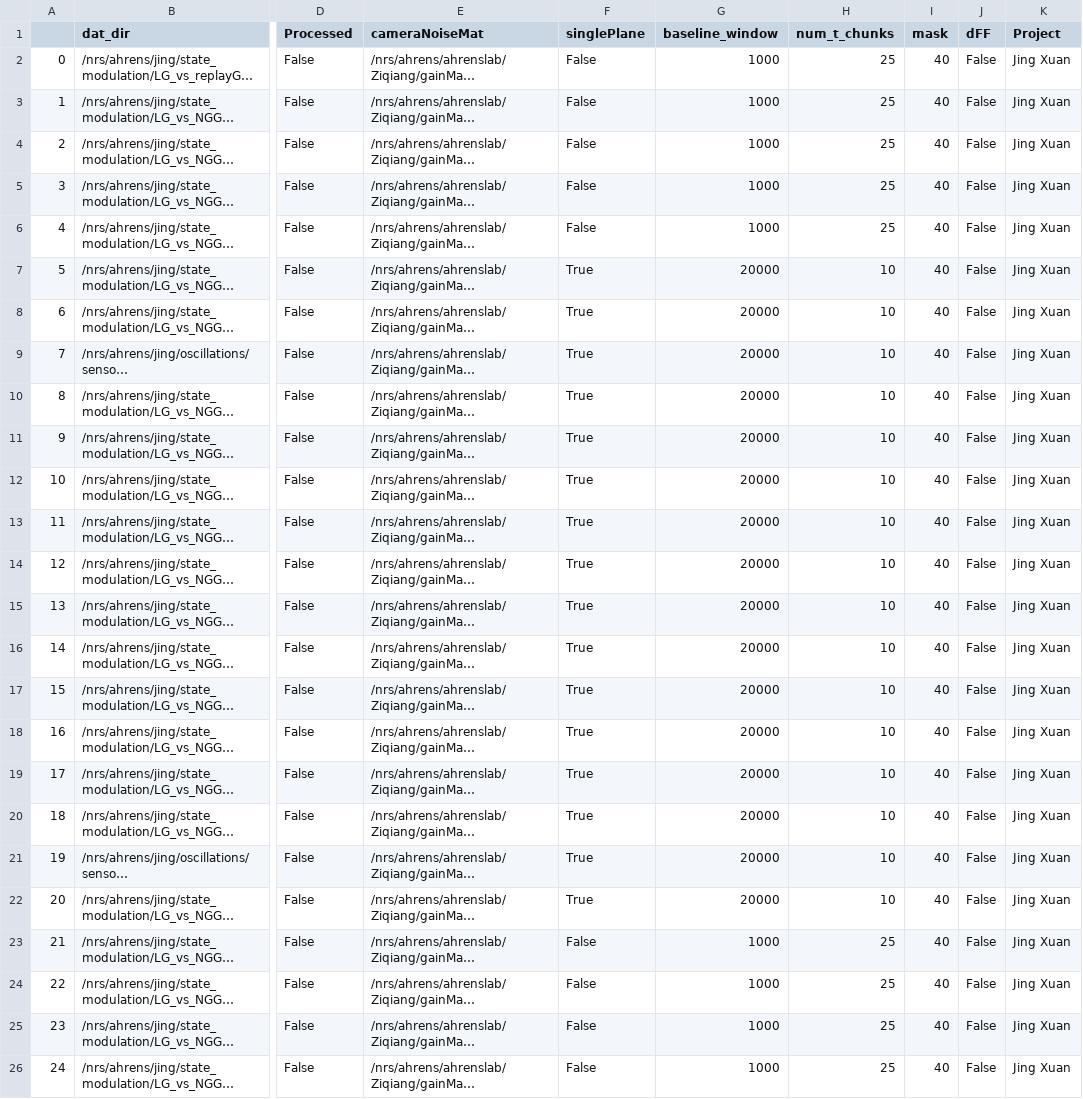
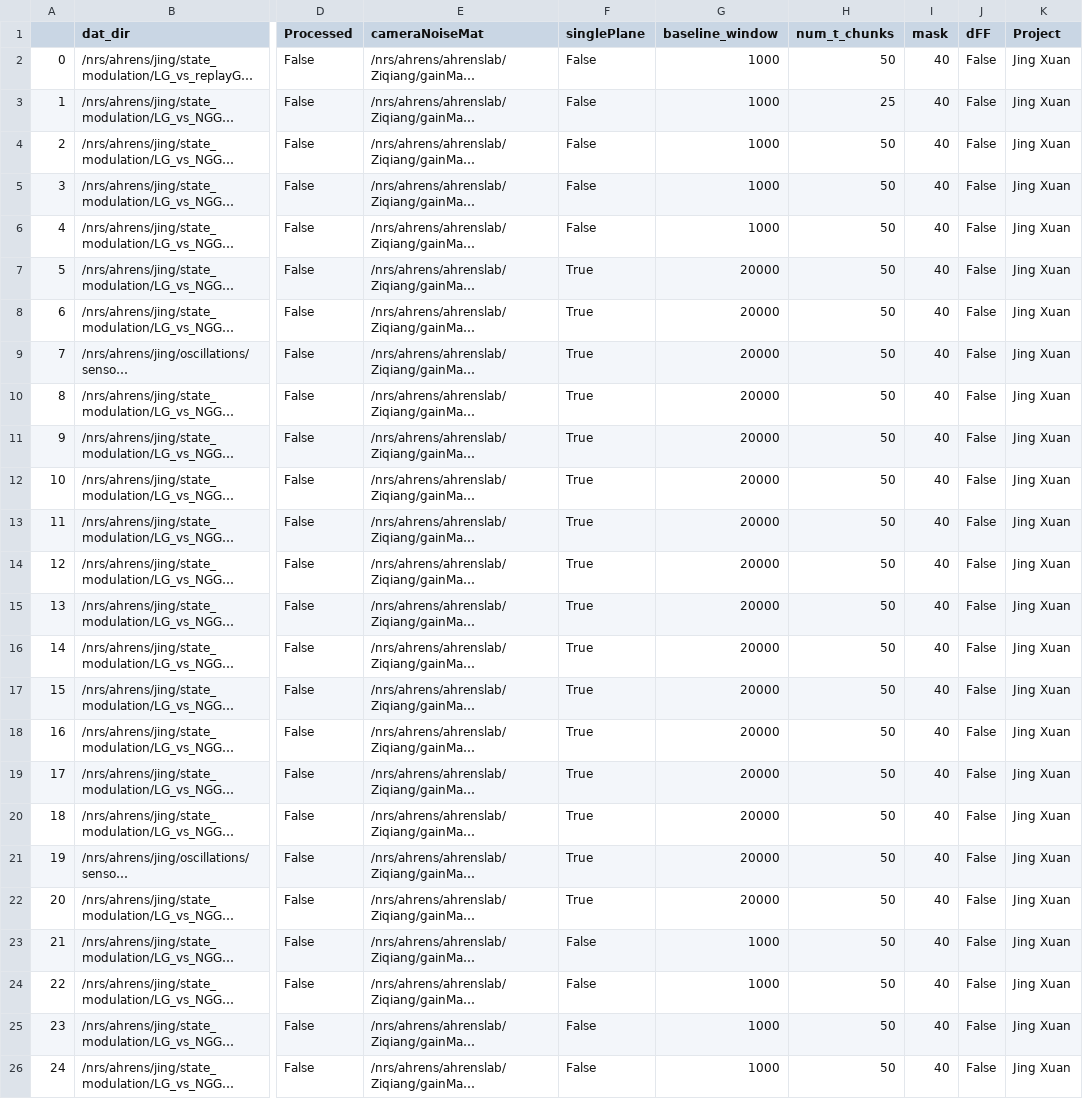
Before and after one commit to zqwei/Ahrenslab_data_processing, a CSV file: data_list.csv, drawn as a sheet; only a part is shown, gaps mark what is left out; long unchanged cells end in …; the diff names each change by its address in the sheet, - before the commit and + after, or states it on an @@ line.

Commit message:
Update data_list.csv

```diff
--- a/data_list.csv
+++ b/data_list.csv
-H2 (num_t_chunks): 25
+H2 (num_t_chunks): 50
-H4:H6 (num_t_chunks): 25
+H4:H6 (num_t_chunks): 50
-H7:H22 (num_t_chunks): 10
+H7:H22 (num_t_chunks): 50
-H23:H26 (num_t_chunks): 25
+H23:H26 (num_t_chunks): 50
```
